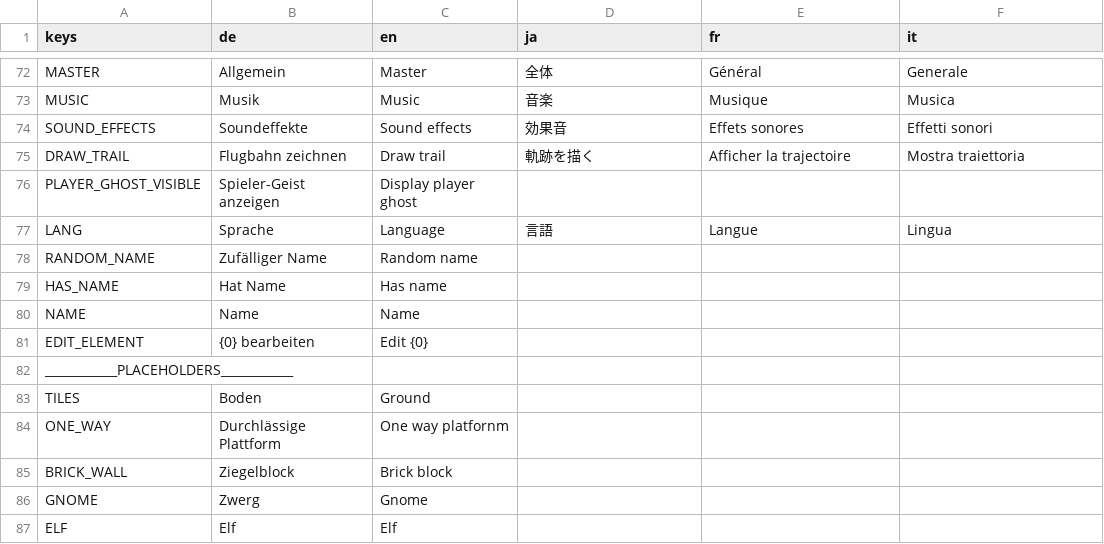
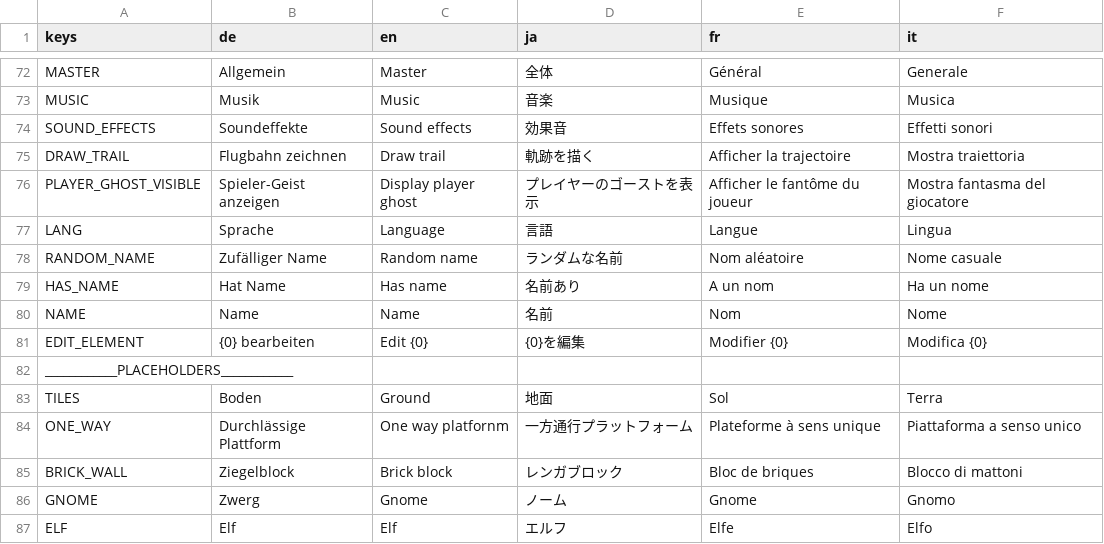
Before and after one commit to Enderproofed/MadSanta, a CSV file: Translations/translation.csv, drawn as a sheet; only a part is shown, gaps mark what is left out; the diff covers the shown part only.

```diff
--- a/Translations/translation.csv
+++ b/Translations/translation.csv
@@ -75,13 +75,13 @@ SOUND_EFFECTS,Soundeffekte,Sound effects,効果音,Effets sonores,Effetti sonori
 DRAW_TRAIL,Flugbahn zeichnen,Draw trail,軌跡を描く,Afficher la trajectoire,Mostra traiettoria
-PLAYER_GHOST_VISIBLE,Spieler-Geist anzeigen,Display player ghost,,,
+PLAYER_GHOST_VISIBLE,Spieler-Geist anzeigen,Display player ghost,プレイヤーのゴーストを表示,Afficher le fantôme du joueur,Mostra fantasma del giocatore
 LANG,Sprache,Language,言語,Langue,Lingua
-RANDOM_NAME,Zufälliger Name,Random name,,,
-HAS_NAME,Hat Name,Has name,,,
-NAME,Name,Name,,,
-EDIT_ELEMENT,{0} bearbeiten,Edit {0},,,
+RANDOM_NAME,Zufälliger Name,Random name,ランダムな名前,Nom aléatoire,Nome casuale
+HAS_NAME,Hat Name,Has name,名前あり,A un nom,Ha un nome
+NAME,Name,Name,名前,Nom,Nome
+EDIT_ELEMENT,{0} bearbeiten,Edit {0},{0}を編集,Modifier {0},Modifica {0}
 ____________PLACEHOLDERS____________,,,,,
-TILES,Boden,Ground,,,
-ONE_WAY,Durchlässige Plattform,One way platfornm,,,
-BRICK_WALL,Ziegelblock,Brick block,,,
-GNOME,Zwerg,Gnome,,,
-ELF,Elf,Elf,,,
+TILES,Boden,Ground,地面,Sol,Terra
+ONE_WAY,Durchlässige Plattform,One way platfornm,一方通行プラットフォーム,Plateforme à sens unique,Piattaforma a senso unico
+BRICK_WALL,Ziegelblock,Brick block,レンガブロック,Bloc de briques,Blocco di mattoni
+GNOME,Zwerg,Gnome,ノーム,Gnome,Gnomo
+ELF,Elf,Elf,エルフ,Elfe,Elfo
```
Also changed, not shown: 140 edited cells elsewhere in this file.
